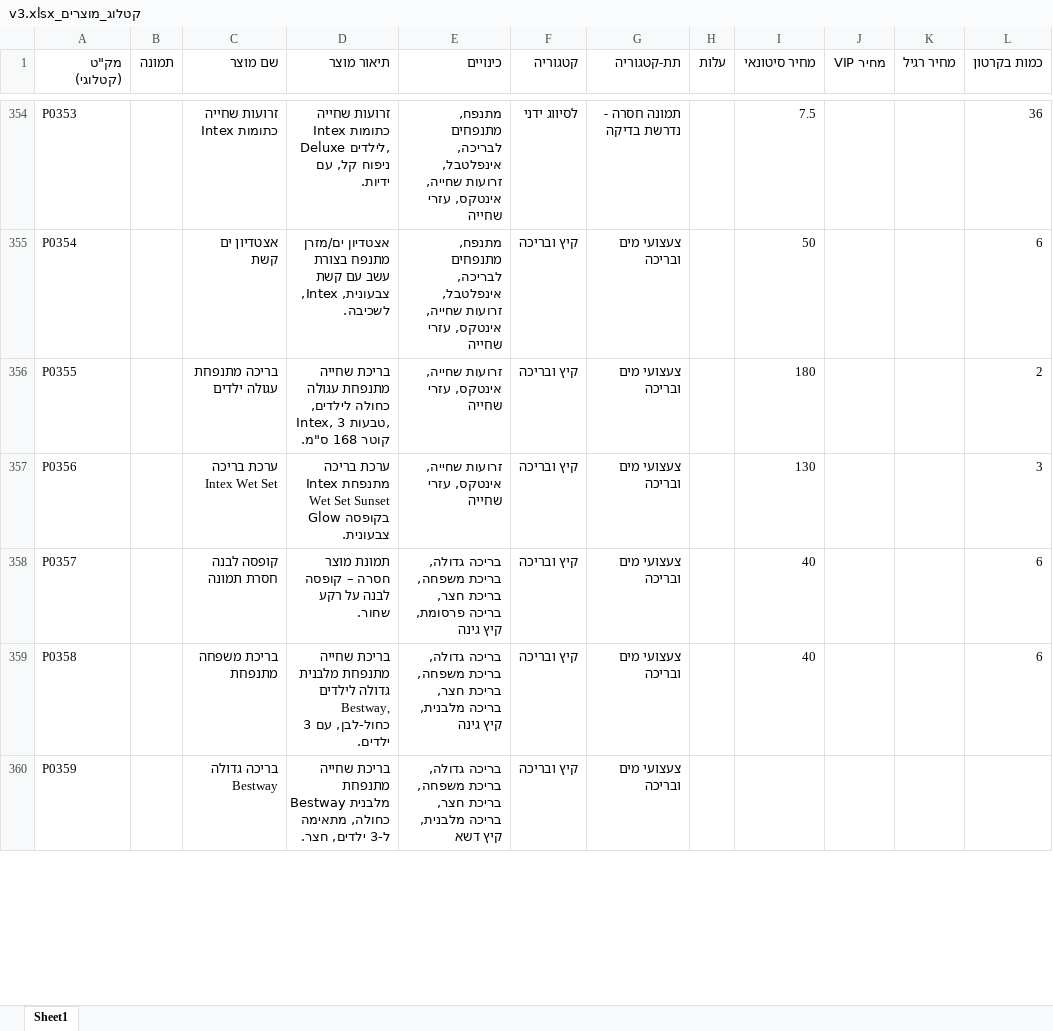
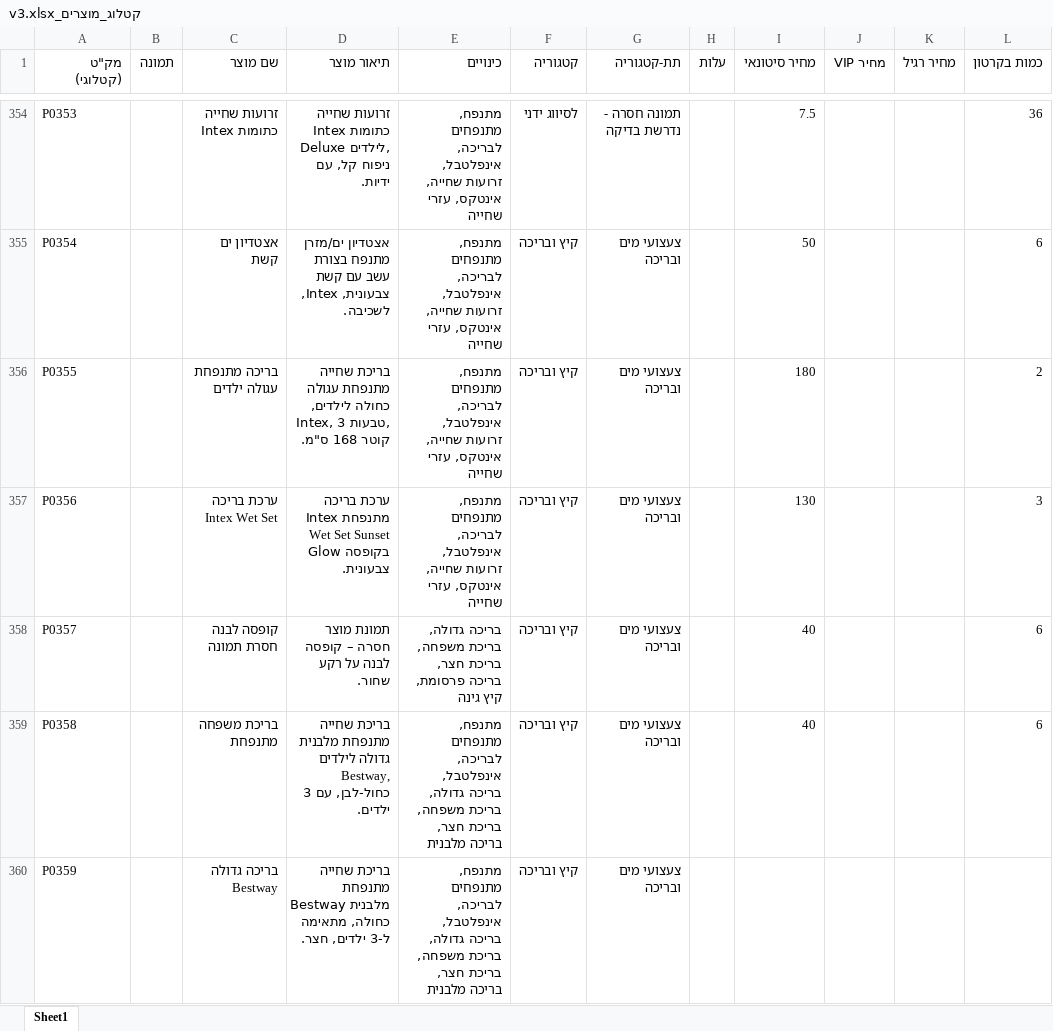
Before and after one commit to vs887s4yp7-gif/Avichay_bot, an Excel workbook: קטלוג_מוצרים_v3.xlsx, sheet Sheet1, drawn as a sheet; only a part is shown, gaps mark what is left out; values as stored, in another font and other column widths than the file's, no cell formats; the diff covers the shown part only; the diff names each change by its address in the sheet, - before the commit and + after, or states it on an @@ line.

Commit message:
fix: מתנפח via catalog tags not category + 99% pass rate

```diff
--- a/קטלוג_מוצרים_v3.xlsx (sheet Sheet1)
+++ b/קטלוג_מוצרים_v3.xlsx (sheet Sheet1)
-E356:E357 (כינויים): זרועות שחייה,…
+E356:E357 (כינויים): מתנפח, מתנפחים לבריכה, אינפלטבל, זרועות שחייה,…
-E359 (כינויים): בריכה גדולה, בריכת משפחה, בריכת חצר, בריכה מלבנית, קיץ גינה
+E359 (כינויים): מתנפח, מתנפחים לבריכה, אינפלטבל, בריכה גדולה, בריכת משפחה, בריכת חצר, בריכה מלבנית
-E360 (כינויים): בריכה גדולה, בריכת משפחה, בריכת חצר, בריכה מלבנית, קיץ דשא
+E360 (כינויים): מתנפח, מתנפחים לבריכה, אינפלטבל, בריכה גדולה, בריכת משפחה, בריכת חצר, בריכה מלבנית
```
Also changed, not shown: 6 edited cells elsewhere in this sheet, cell formats, 3 other files.
